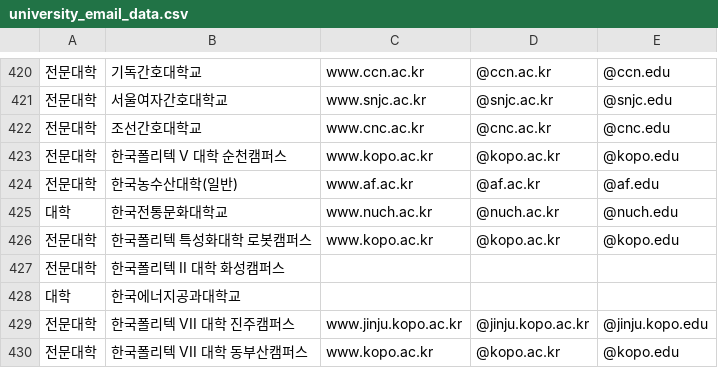
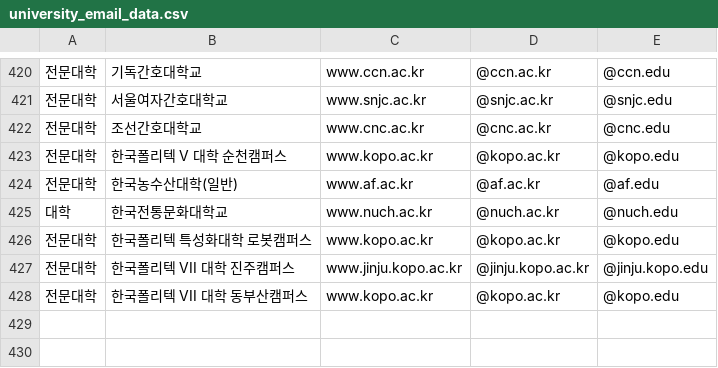
Before and after one commit to AlumniProject/Alumni, a CSV file: src/main/resources/university_email_data.csv, drawn as a sheet; only a part is shown, gaps mark what is left out.

```diff
--- a/src/main/resources/university_email_data.csv
+++ b/src/main/resources/university_email_data.csv
@@ -426,4 +426,2 @@
 전문대학,한국폴리텍 특성화대학 로봇캠퍼스,www.kopo.ac.kr,@kopo.ac.kr,@kopo.edu
-전문대학,한국폴리텍 II 대학 화성캠퍼스,,,
-대학,한국에너지공과대학교,,,
 전문대학,한국폴리텍 VII 대학 진주캠퍼스,www.jinju.kopo.ac.kr,@jinju.kopo.ac.kr,@jinju.kopo.edu
```
Also changed, not shown: 33 other files.
